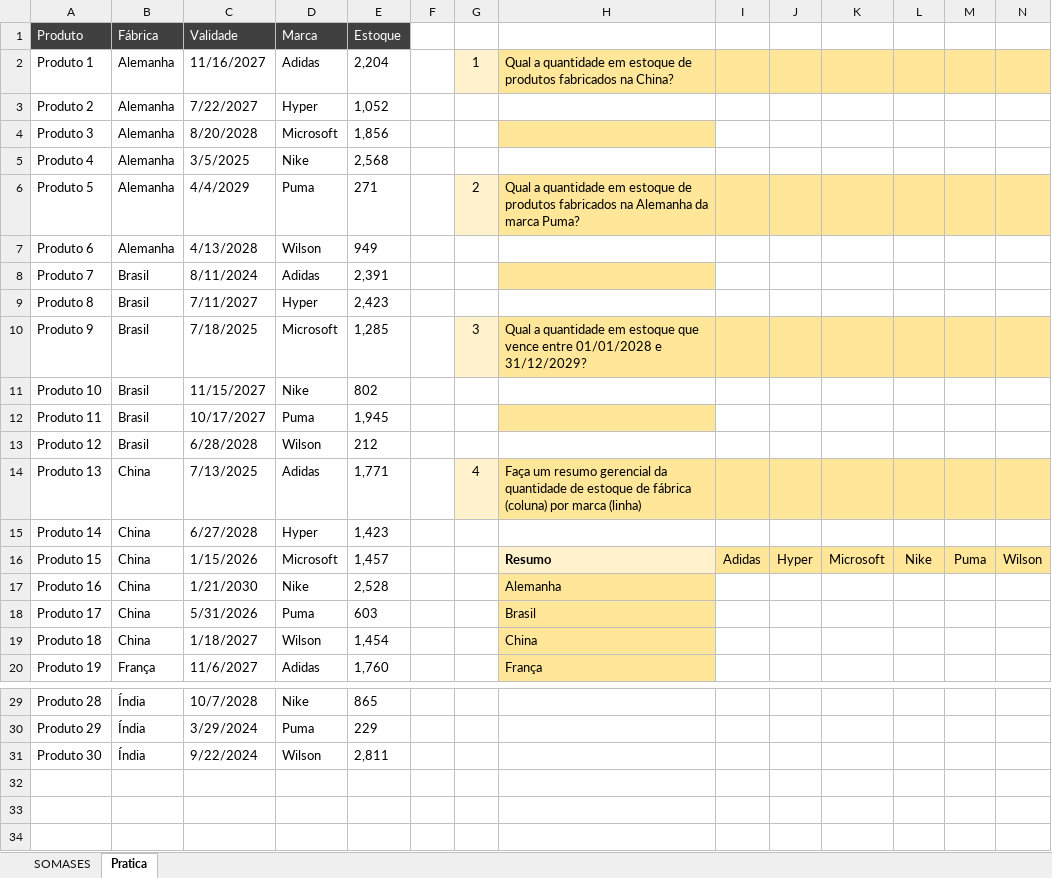
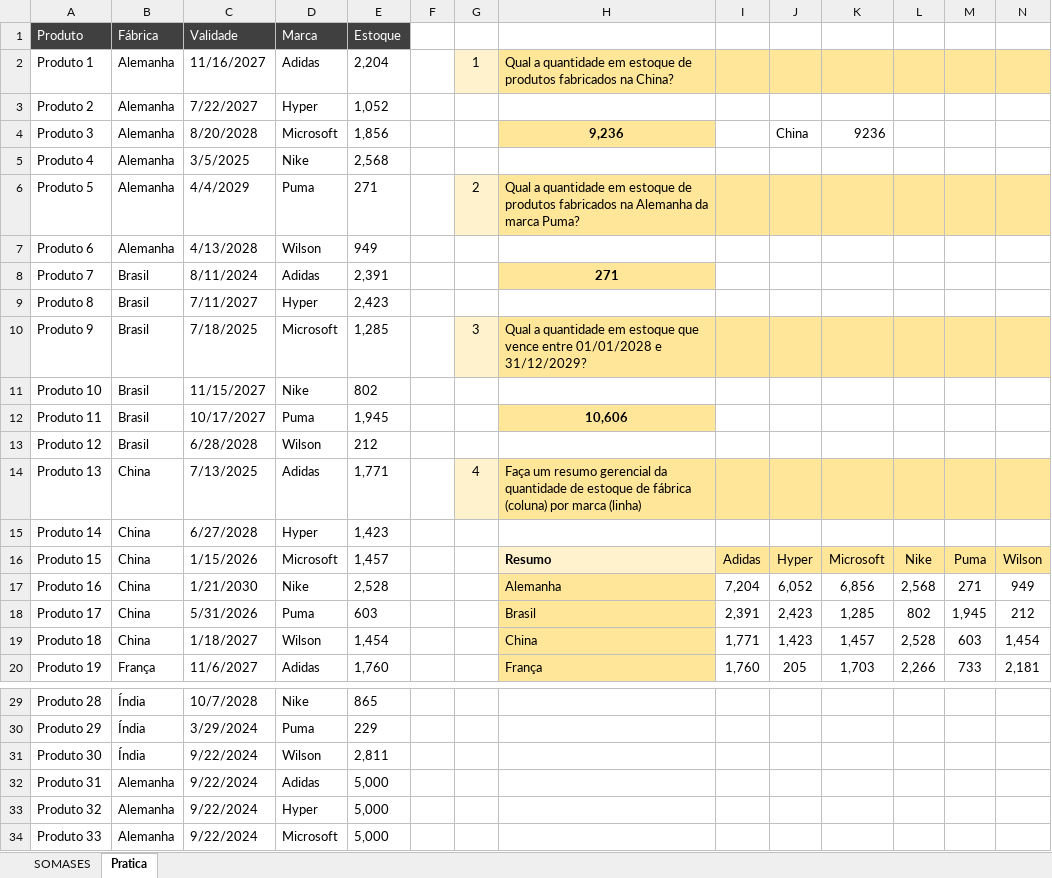
Before and after one commit to Filipeck/hashTagTreinamento, an Excel workbook: 2.Excel/hands-on/6.Funcoes_Mercado/4.SOMA.SES/1.Funcao_SOMA.SES.xlsx, sheet Pratica, drawn as a sheet; only a part is shown, gaps mark what is left out; values as stored, in another font and other column widths than the file's, no borders; the diff covers the shown part only; the diff names each change by its address in the sheet, - before the commit and + after, or states it on an @@ line.

Commit message:
somases + trancamento parcial

```diff
--- a/2.Excel/hands-on/6.Funcoes_Mercado/4.SOMA.SES/1.Funcao_SOMA.SES.xlsx (sheet Pratica)
+++ b/2.Excel/hands-on/6.Funcoes_Mercado/4.SOMA.SES/1.Funcao_SOMA.SES.xlsx (sheet Pratica)
-H4: (empty)
+H4: 9,236
-J4: (empty)
+J4: China
-K4: (empty)
+K4: 9236
-H8: (empty)
+H8: 271
-H12: (empty)
+H12: 10,606
-I17: (empty)
+I17: 7,204
-J17: (empty)
+J17: 6,052
-K17: (empty)
+K17: 6,856
-L17: (empty)
+L17: 2,568
-M17: (empty)
+M17: 271
-N17: (empty)
+N17: 949
-I18: (empty)
+I18: 2,391
-J18: (empty)
+J18: 2,423
-K18: (empty)
+K18: 1,285
-L18: (empty)
+L18: 802
-M18: (empty)
+M18: 1,945
-N18: (empty)
+N18: 212
-I19: (empty)
+I19: 1,771
-J19: (empty)
+J19: 1,423
-K19: (empty)
+K19: 1,457
-L19: (empty)
+L19: 2,528
-M19: (empty)
+M19: 603
-N19: (empty)
+N19: 1,454
-I20: (empty)
+I20: 1,760
-J20: (empty)
+J20: 205
-K20: (empty)
+K20: 1,703
-L20: (empty)
+L20: 2,266
-M20: (empty)
+M20: 733
-N20: (empty)
+N20: 2,181
+row 32: Produto 31 | Alemanha | 9/22/2024 | Adidas | 5,000
+row 33: Produto 32 | Alemanha | 9/22/2024 | Hyper | 5,000
+row 34: Produto 33 | Alemanha | 9/22/2024 | Microsoft | 5,000
```
Also changed, not shown: 6 edited cells elsewhere in this sheet.
